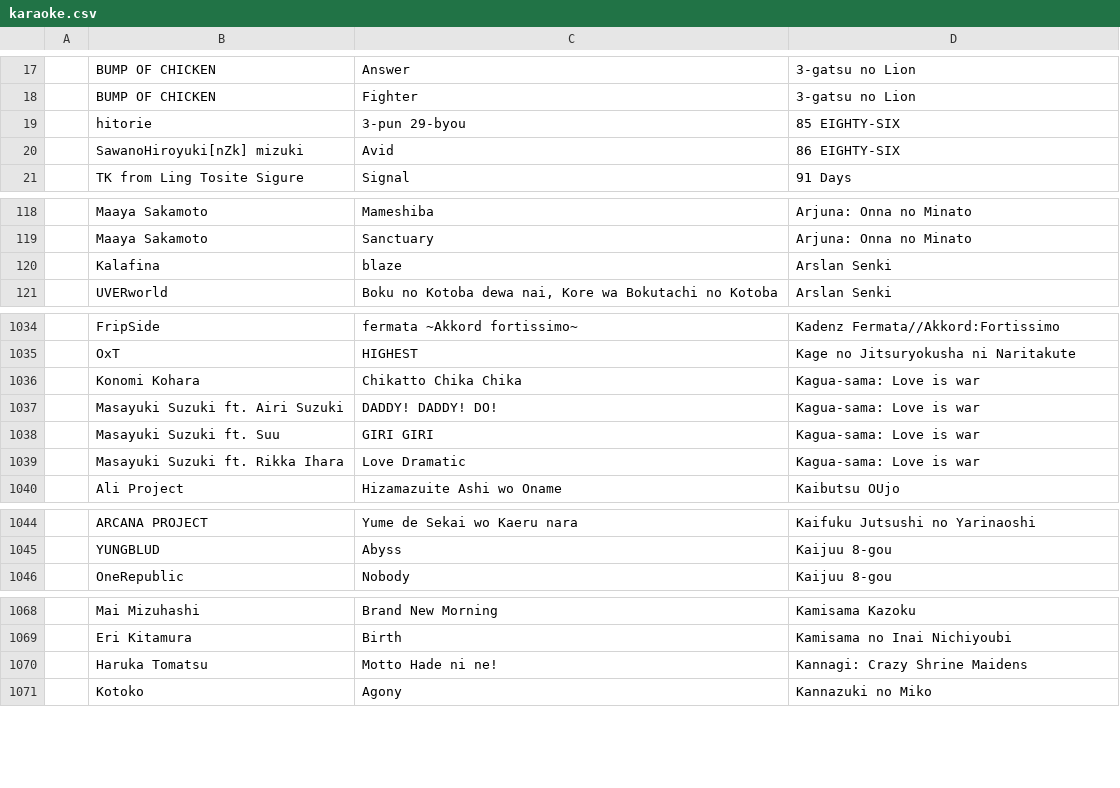
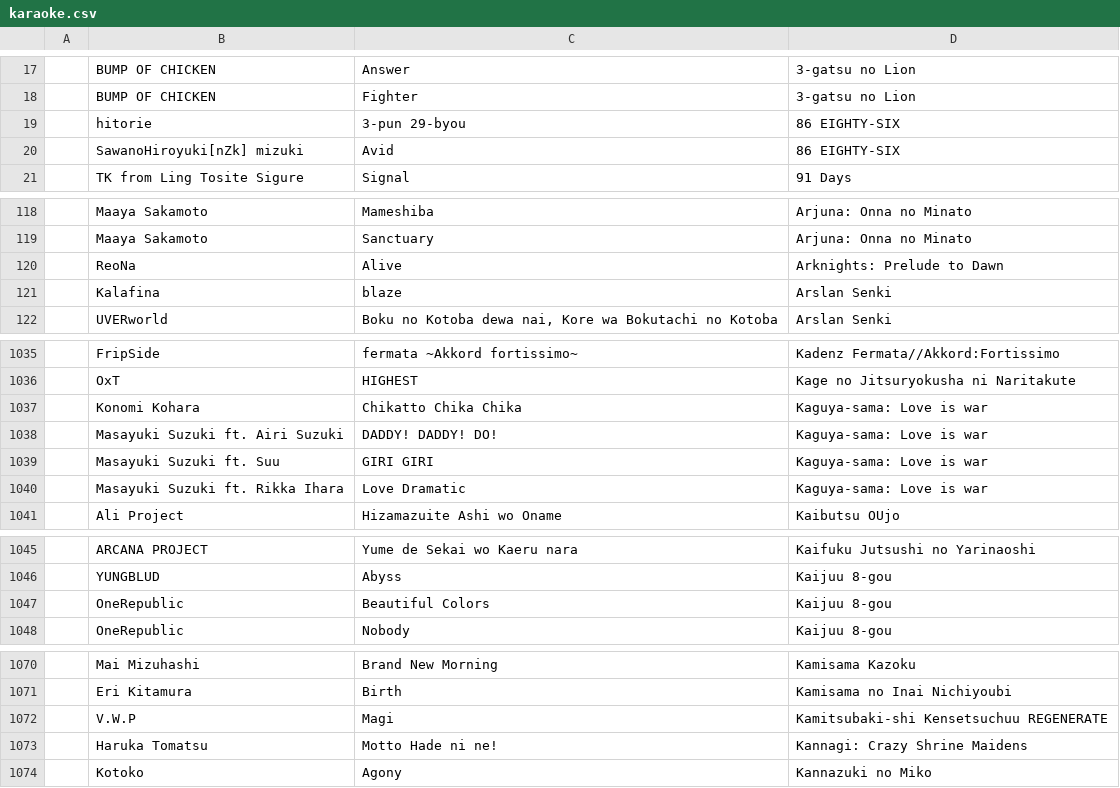
Before and after one commit to HNTA-Club/website, a CSV file: _includes/karaoke.csv, drawn as a sheet; only a part is shown, gaps mark what is left out; addresses are those after the commit; the diff names each change by its address in the sheet, - before the commit and + after, or states it on an @@ line.

Commit message:
karaoke list update

```diff
--- a/_includes/karaoke.csv
+++ b/_includes/karaoke.csv
-D19: 85 EIGHTY-SIX
+D19: 86 EIGHTY-SIX
+row 120:  | ReoNa | Alive | Arknights: Prelude to Dawn
-D1037:D1040: Kagua-sama: Love is war
+D1037:D1040: Kaguya-sama: Love is war
+row 1047:  | OneRepublic | Beautiful Colors | Kaijuu 8-gou
+row 1072:  | V.W.P | Magi | Kamitsubaki-shi Kensetsuchuu REGENERATE
```
